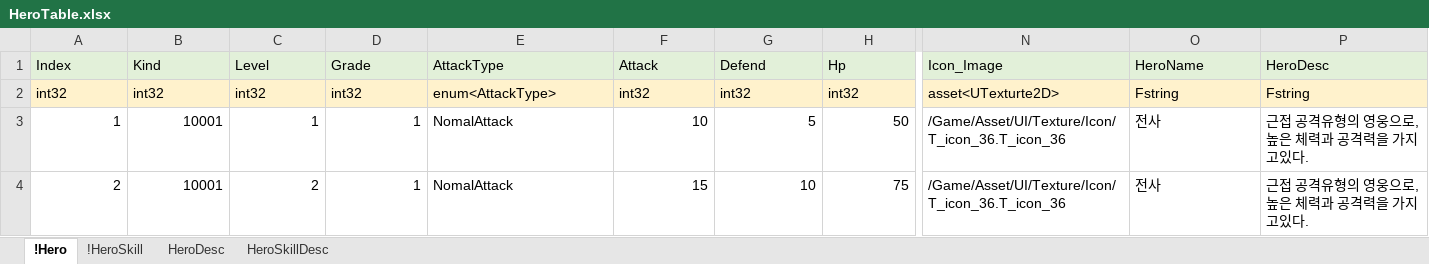
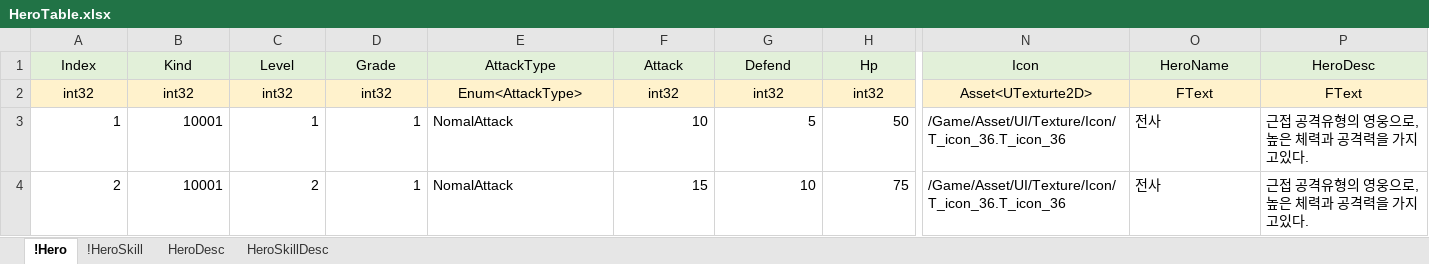
Before and after one commit to EpicRocket/SProject, an Excel workbook: XLSX/HeroTable.xlsx, sheet !Hero, drawn as a sheet; only a part is shown, gaps mark what is left out; values as stored, in another font and other column widths than the file's, no borders; the diff covers the shown part only; the diff names each change by its address in the sheet, - before the commit and + after, or states it on an @@ line.

```diff
--- a/XLSX/HeroTable.xlsx (sheet !Hero)
+++ b/XLSX/HeroTable.xlsx (sheet !Hero)
-A1:P2 alignment: left
+A1:P2 alignment: center
-N1: Icon_Image
+N1: Icon
-E2 (AttackType): enum<AttackType>
+E2 (AttackType): Enum<AttackType>
-N2 (Icon): asset<UTexturte2D>
+N2 (Icon): Asset<UTexturte2D>
-O2 (HeroName): Fstring
+O2 (HeroName): FText
-P2 (HeroDesc): Fstring
+P2 (HeroDesc): FText
```
Also changed, not shown: cell formats elsewhere in this sheet, sheet !HeroSkill, XLSX/EnumTable.xlsx, XLSX/ItemTable.xlsx, 6 other files.
